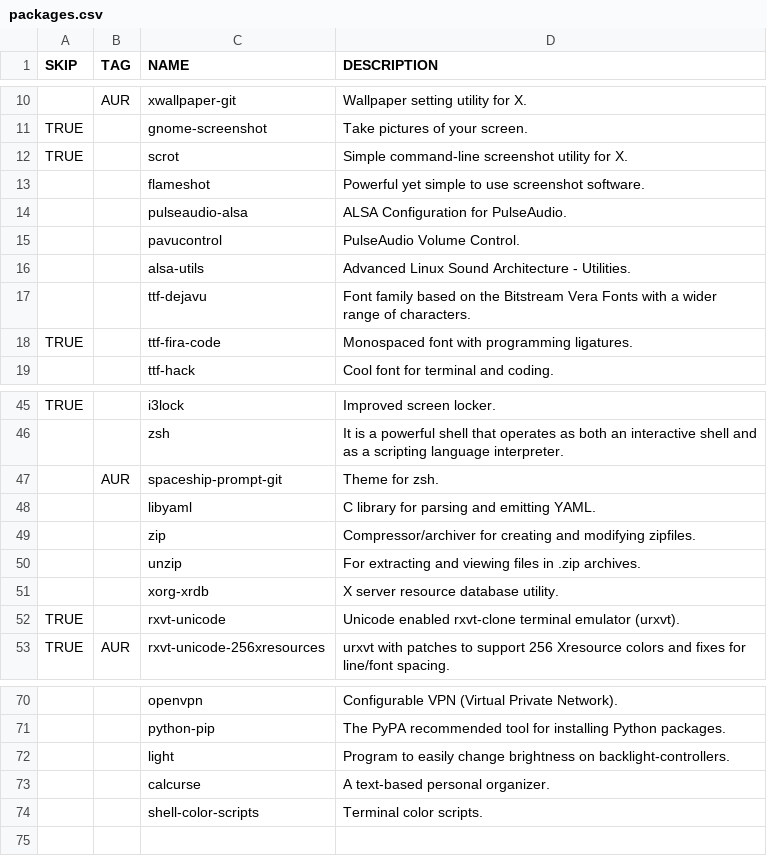
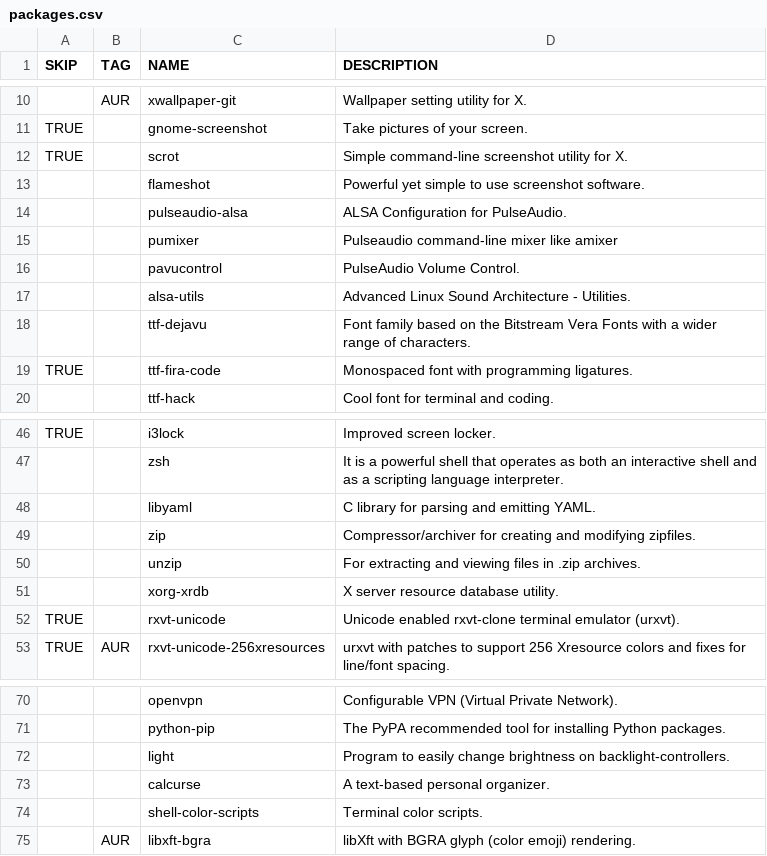
Before and after one commit to WIttyJudge/dotfiles, a CSV file: packages.csv, drawn as a sheet; only a part is shown, gaps mark what is left out; removed rows and columns are numbered as before the commit, all else as after; the diff names each change by its address in the sheet, - before the commit and + after, or states it on an @@ line.

Commit message:
Update packages.csv

```diff
--- a/packages.csv
+++ b/packages.csv
+row 15:  |  | pumixer | Pulseaudio command-line mixer like amixer
-row 47:  | AUR | spaceship-prompt-git | Theme for zsh.
+row 75:  | AUR | libxft-bgra | libXft with BGRA glyph (color emoji) rendering.
```
